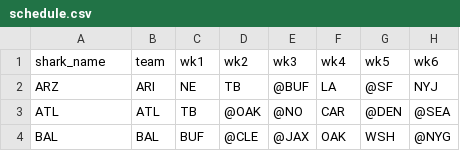
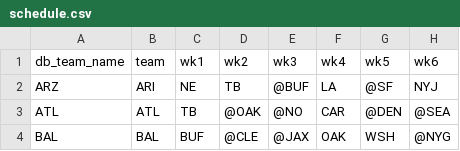
Before and after one commit to ykeuter/ffl, a CSV file: data/schedule.csv, drawn as a sheet; only a part is shown; the diff names each change by its address in the sheet, - before the commit and + after, or states it on an @@ line.

Commit message:
finished scripts for loading data

```diff
--- a/data/schedule.csv
+++ b/data/schedule.csv
-A1: shark_name
+A1: db_team_name
```
Also changed, not shown: 6 other files.
